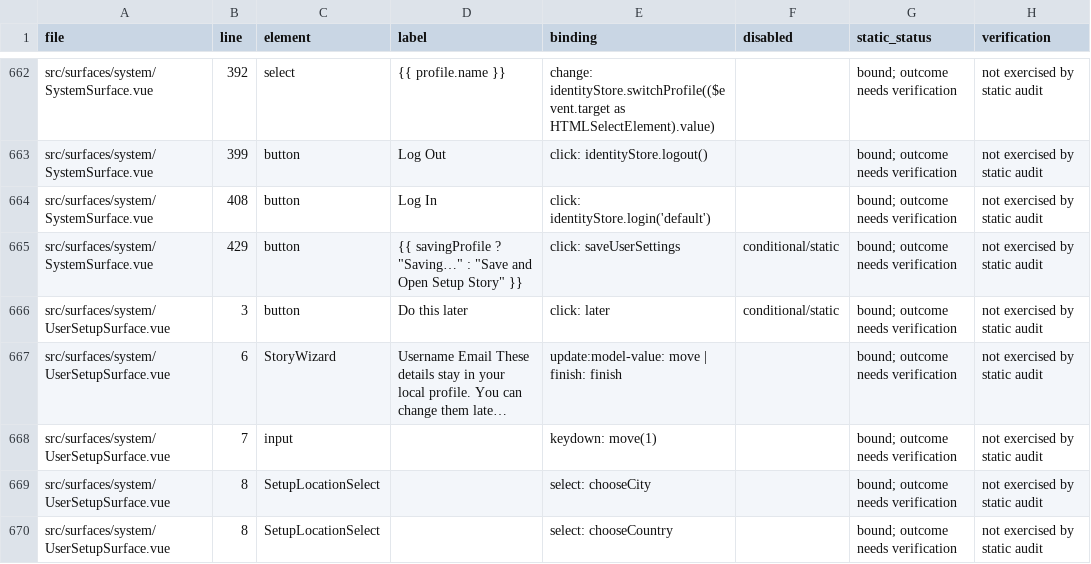
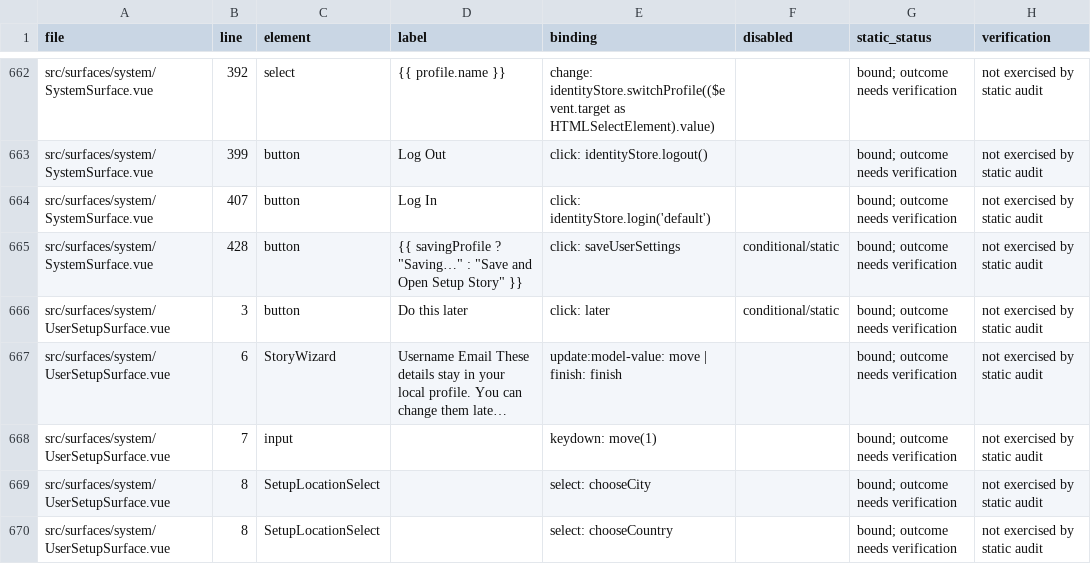
Before and after one commit to fredporter/uCore, a TSV file: docs/plans/UI_ACTION_INVENTORY.tsv, drawn as a sheet; only a part is shown, gaps mark what is left out; long unchanged cells end in …; the diff covers the shown part only.

```diff
--- a/docs/plans/UI_ACTION_INVENTORY.tsv
+++ b/docs/plans/UI_ACTION_INVENTORY.tsv
@@ -663,4 +663,4 @@ src/surfaces/system/SystemSurface.vue	392	select	{{ profile.name }}	change: iden
 src/surfaces/system/SystemSurface.vue	399	button	Log Out	click: identityStore.logout()		bound; outcome needs verification	not exercised by static audit
-src/surfaces/system/SystemSurface.vue	408	button	Log In	click: identityStore.login('default')		bound; outcome needs verification	not exercised by static audit
-src/surfaces/system/SystemSurface.vue	429	button	{{ savingProfile ? "Saving…" : "Save and Open Setup Story" }}	click: saveUserSettings	conditional/static	bound; outcome needs verification	not exercised by static audit
+src/surfaces/system/SystemSurface.vue	407	button	Log In	click: identityStore.login('default')		bound; outcome needs verification	not exercised by static audit
+src/surfaces/system/SystemSurface.vue	428	button	{{ savingProfile ? "Saving…" : "Save and Open Setup Story" }}	click: saveUserSettings	conditional/static	bound; outcome needs verification	not exercised by static audit
 src/surfaces/system/UserSetupSurface.vue	3	button	Do this later	click: later	conditional/static	bound; outcome needs verification	not exercised by static audit
```
Also changed, not shown: 1 added row and 22 edited cells elsewhere in this file, 5 other files.
